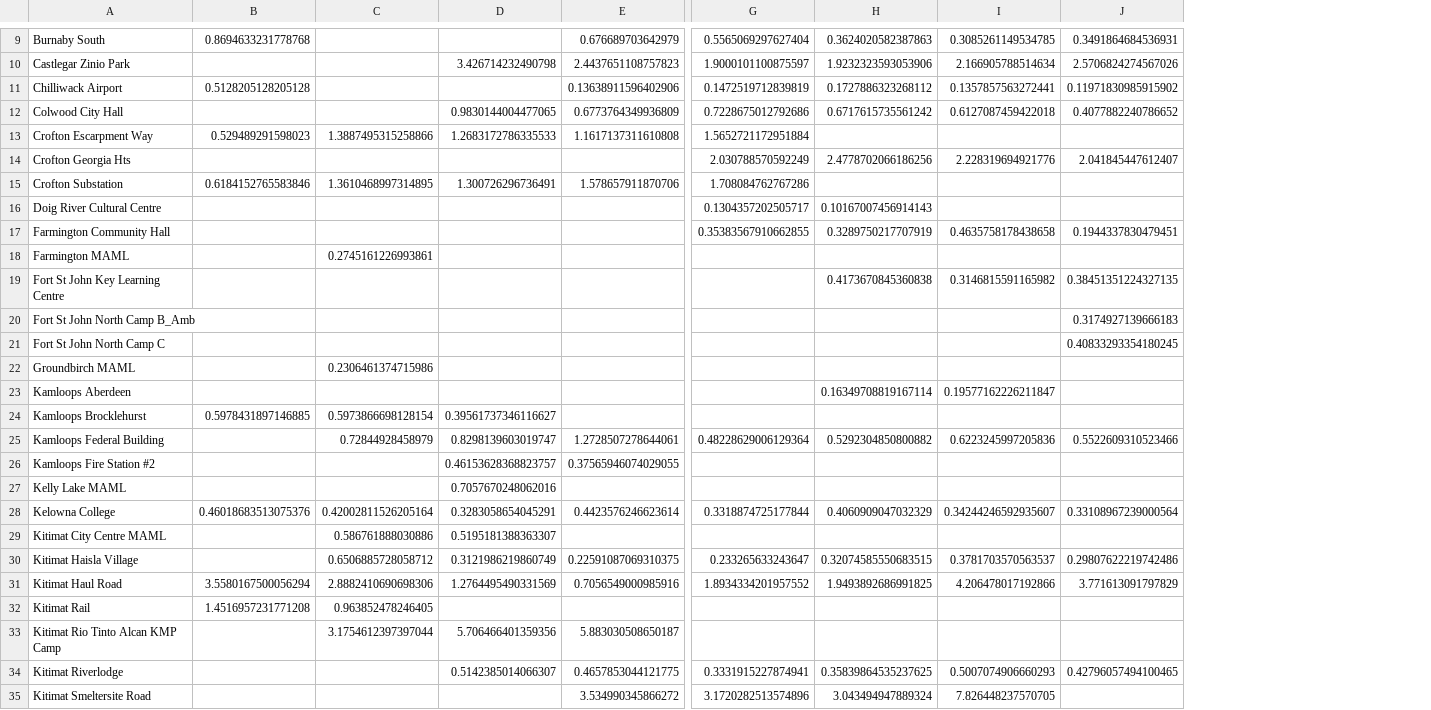
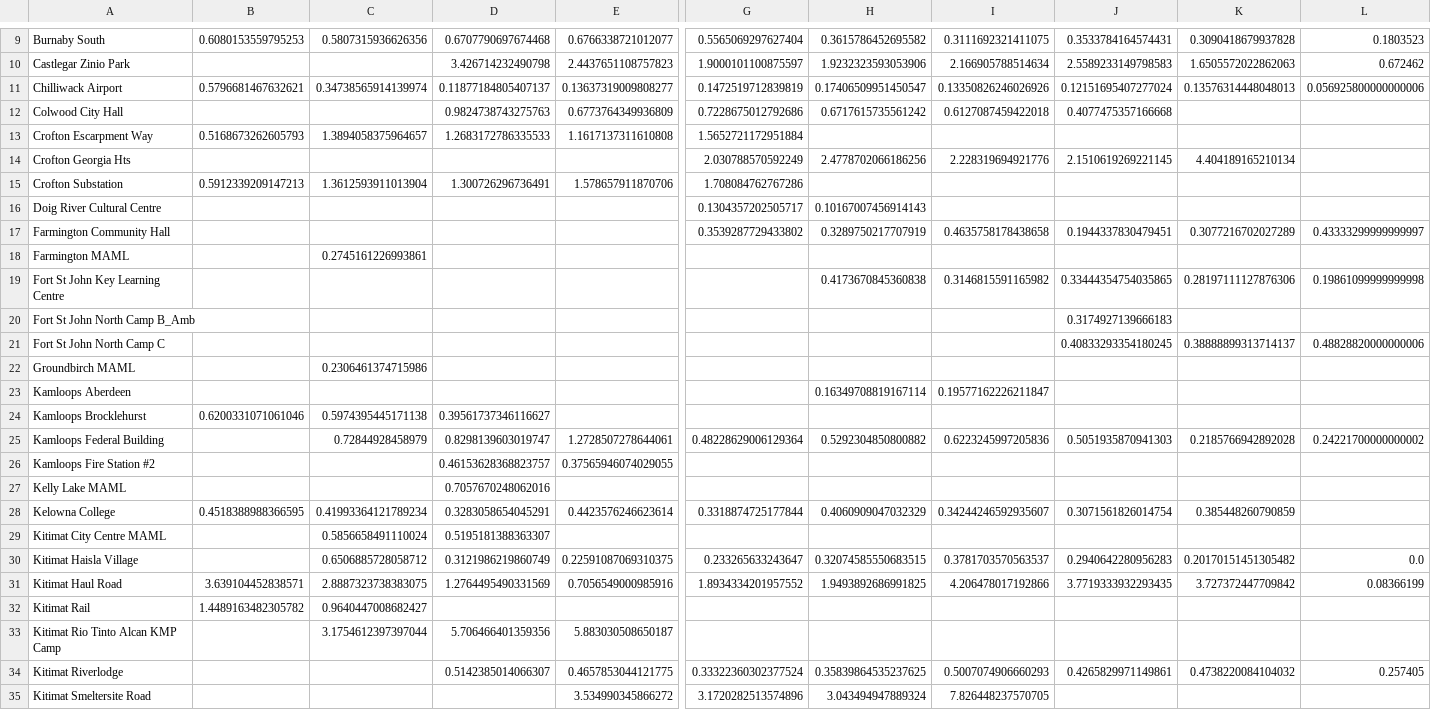
Before and after one commit to June-Skeeter/BCAirQuality, a CSV file: SO2_Yearly_Averages.csv, drawn as a sheet; only a part is shown, gaps mark what is left out; removed rows and columns are numbered as before the commit, all else as after; the diff covers the shown part only; the diff names each change by its address in the sheet, - before the commit and + after, or states it on an @@ line.

```diff
--- a/SO2_Yearly_Averages.csv
+++ b/SO2_Yearly_Averages.csv
-column B, rows 9-32: 0.8694633231778768 |  | 0.5128205128205128 |  | 0.529489291598023 |  | 0.6184152765583846 |  |  |  |  |  |  |  |  | 0.5978431897146885 |  |  |  | 0.46018683513075376 |  |  | 3.5580167500056294 | 1.4516957231771208
+column B, rows 9-32: 0.6080153559795253 |  | 0.5796681467632621 |  | 0.5168673262605793 |  | 0.5912339209147213 |  |  |  |  |  |  |  |  | 0.6200331071061046 |  |  |  | 0.4518388988366595 |  |  | 3.639104452838571 | 1.4489163482305782
+column K, rows 9-34: 0.3090418679937828 | 1.6505572022862063 | 0.13576314448048013 |  |  | 4.404189165210134 |  |  | 0.3077216702027289 |  | 0.28197111127876306 |  | 0.38888899313714137 |  |  |  | 0.2185766942892028 |  |  | 0.385448260790859 |  | 0.20170151451305482 | 3.727372447709842 |  |  | 0.4738220084104032
+column L, rows 9-34: 0.1803523 | 0.672462 | 0.056925800000000006 |  |  |  |  |  | 0.43333299999999997 |  | 0.19861099999999998 |  | 0.48828820000000006 |  |  |  | 0.24221700000000002 |  |  |  |  | 0.0 | 0.08366199 |  |  | 0.257405
-C9: (empty)
+C9: 0.5807315936626356
-D9: (empty)
+D9: 0.6707790697674468
-E9: 0.676689703642979
+E9: 0.6766338721012077
-H9: 0.3624020582387863
+H9: 0.3615786452695582
-I9: 0.3085261149534785
+I9: 0.3111692321411075
-J9: 0.3491864684536931
+J9: 0.3533784164574431
-J10: 2.5706824274567026
+J10: 2.5589233149798583
-C11: (empty)
+C11: 0.34738565914139974
-D11: (empty)
+D11: 0.11877184805407137
-E11: 0.13638911596402906
+E11: 0.13637319009808277
-H11: 0.1727886323268112
+H11: 0.17406509951450547
-I11: 0.1357857563272441
+I11: 0.13350826246026926
-J11: 0.11971830985915902
+J11: 0.12151695407277024
-D12: 0.9830144004477065
+D12: 0.9824738743275763
-J12: 0.4077882240786652
+J12: 0.4077475357166668
-C13: 1.3887495315258866
+C13: 1.3894058375964657
-J14: 2.041845447612407
+J14: 2.1510619269221145
-C15: 1.3610468997314895
+C15: 1.3612593911013904
-G17: 0.35383567910662855
+G17: 0.3539287729433802
-J19: 0.38451351224327135
+J19: 0.33444354754035865
-C24: 0.5973866698128154
+C24: 0.5974395445171138
-J25: 0.5522609310523466
+J25: 0.5051935870941303
-C28: 0.42002811526205164
+C28: 0.41993364121789234
-J28: 0.33108967239000564
+J28: 0.3071561826014754
-C29: 0.586761888030886
+C29: 0.5856658491110024
-J30: 0.29807622219742486
+J30: 0.2940642280956283
-C31: 2.8882410690698306
+C31: 2.8887323738383075
-J31: 3.771613091797829
+J31: 3.7719333932293435
-C32: 0.963852478246405
+C32: 0.9640447008682427
-G34: 0.3331915227874941
+G34: 0.33322360302377524
-J34: 0.42796057494100465
+J34: 0.4265829971149861
```
Also changed, not shown: 3 added rows, 4 removed rows and 125 edited cells elsewhere in this file, CO_Yearly_Averages.csv, NO2_Yearly_Averages.csv, 16 other files.
